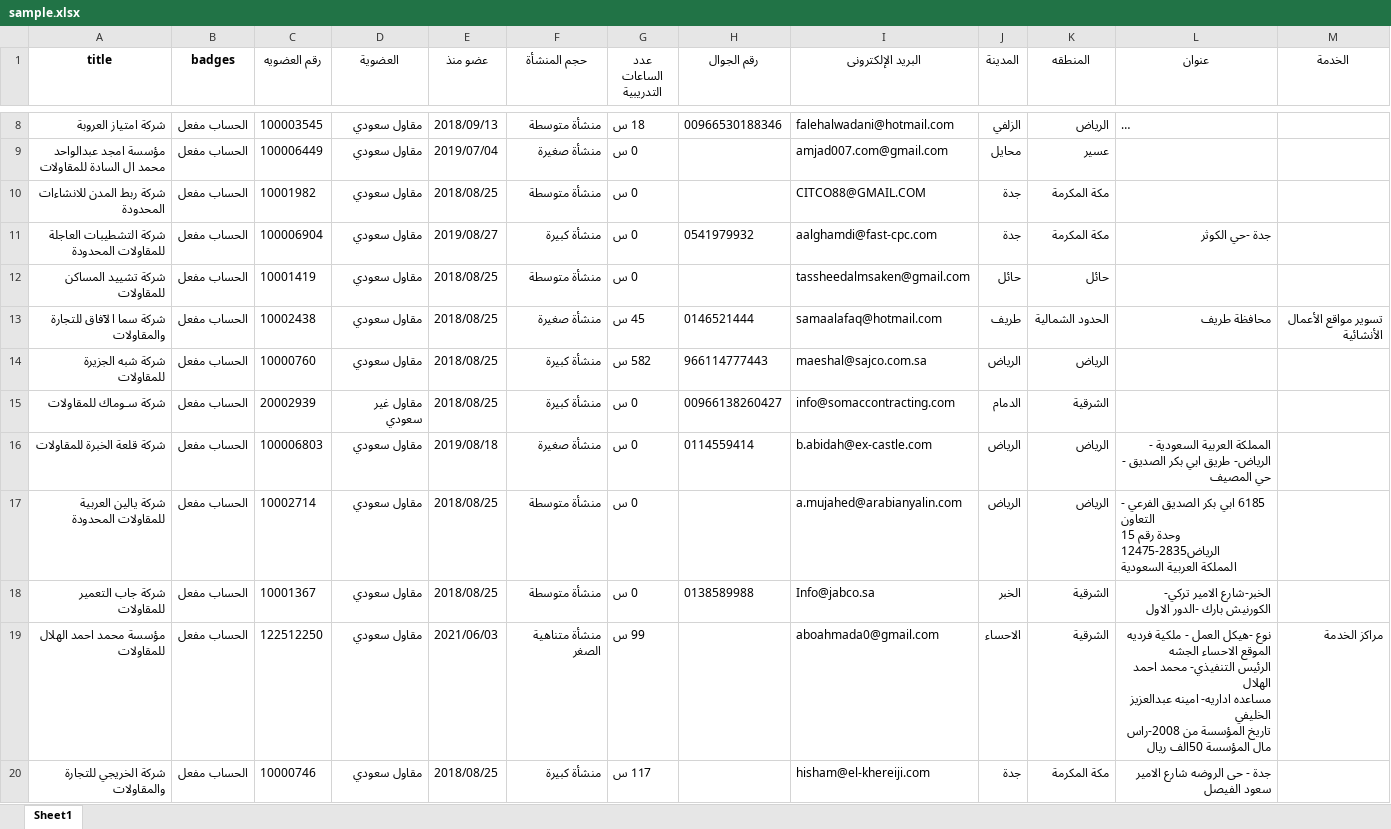
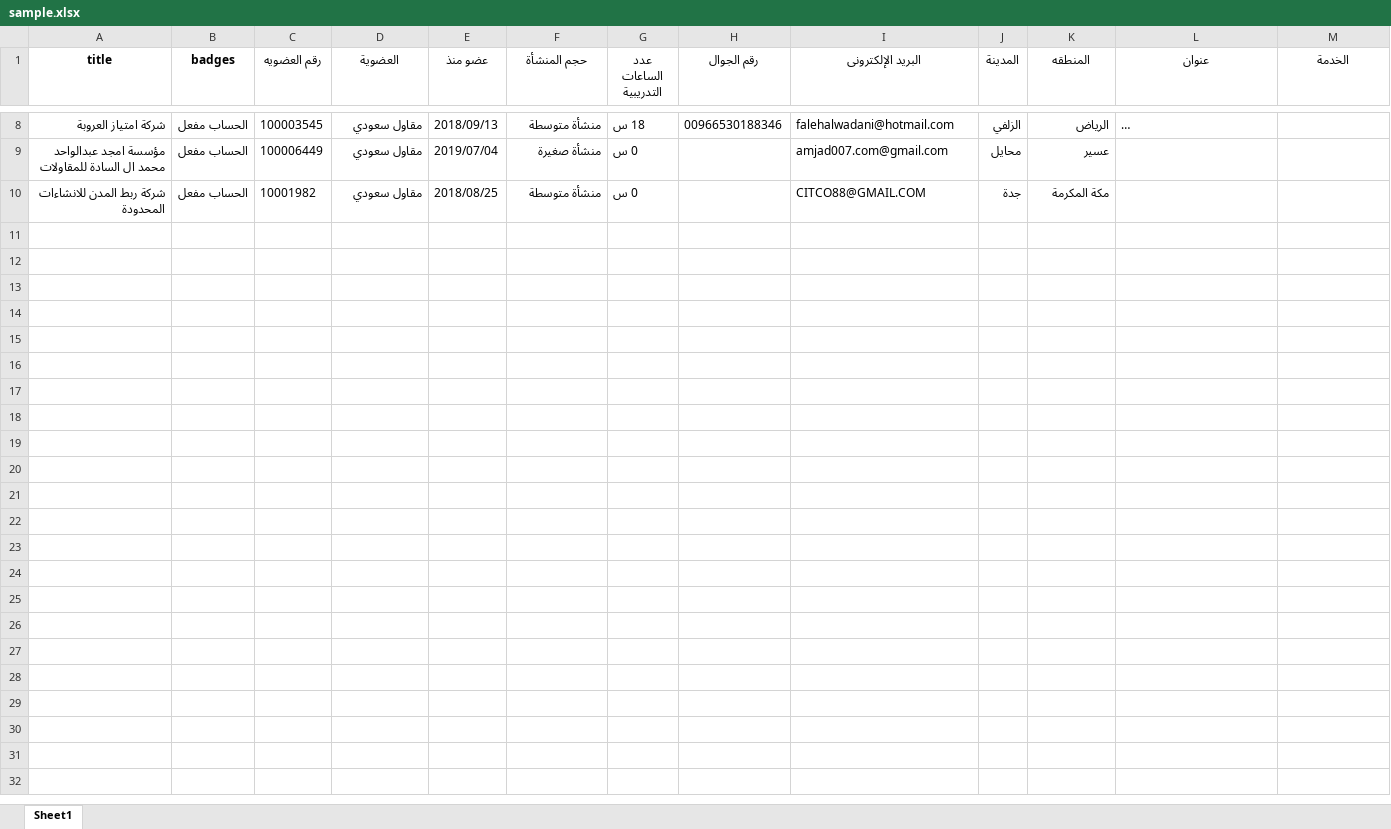
Before and after one commit to aaltatan/web_scraping_projects, an Excel workbook: muqawil/data/sample.xlsx, sheet Sheet1, drawn as a sheet; only a part is shown, gaps mark what is left out; long unchanged cells end in …; values as stored, in another font and other column widths than the file's, no borders; ↵ is a line break in a cell; the diff covers the shown part only; the diff names each change by its address in the sheet, - before the commit and + after, or states it on an @@ line.

```diff
--- a/muqawil/data/sample.xlsx (sheet Sheet1)
+++ b/muqawil/data/sample.xlsx (sheet Sheet1)
-row 11: شركة التشطيبات العاجلة للمقاولات المحدودة | الحساب مفعل | 100006904 | مقاول سعودي | 2019/08/27 | منشأة كبيرة | 0 س | 0541979932 | aalghamdi@fast-cpc.com | جدة | مكة المكرمة | جدة -حي الكوثر
-row 12: شركة تشييد المساكن للمقاولات | الحساب مفعل | 10001419 | مقاول سعودي | 2018/08/25 | منشأة متوسطة | 0 س |  | tassheedalmsaken@gmail.com | حائل | حائل
-row 13: شركة سما الآفاق للتجارة والمقاولات | الحساب مفعل | 10002438 | مقاول سعودي | 2018/08/25 | منشأة صغيرة | 45 س | 0146521444 | samaalafaq@hotmail.com | طريف | الحدود الشمالية | محافظة طريف | تسوير مواقع الأعمال الأنشائية
-row 14: شركة شبه الجزيرة للمقاولات | الحساب مفعل | 10000760 | مقاول سعودي | 2018/08/25 | منشأة كبيرة | 582 س | 966114777443 | maeshal@sajco.com.sa | الرياض | الرياض
-row 15: شركة سـوماك للمقاولات | الحساب مفعل | 20002939 | مقاول غير سعودي | 2018/08/25 | منشأة كبيرة | 0 س | 00966138260427 | info@somaccontracting.com | الدمام | الشرقية
-row 16: شركة قلعة الخبرة للمقاولات | الحساب مفعل | 100006803 | مقاول سعودي | 2019/08/18 | منشأة صغيرة | 0 س | 0114559414 | b.abidah@ex-castle.com | الرياض | الرياض | المملكة العربية السعودية - الرياض- طريق ابي بكر الصديق - حي المصيف
-row 17: شركة يالين العربية للمقاولات المحدودة | الحساب مفعل | 10002714 | مقاول سعودي | 2018/08/25 | منشأة متوسطة | 0 س |  | a.mujahed@arabianyalin.com | الرياض | الرياض | 6185 ابي بكر الصديق الفرعي - التعاون ↵ وحدة رقم 15 ↵ الرياض2835-12475 ↵ المملكة العربية السعودية
-row 18: شركة جاب التعمير للمقاولات | الحساب مفعل | 10001367 | مقاول سعودي | 2018/08/25 | منشأة متوسطة | 0 س | 0138589988 | Info@jabco.sa | الخبر | الشرقية | الخبر-شارع الامير تركي- الكورنيش بارك -الدور الاول
-row 19: مؤسسة محمد احمد الهلال للمقاولات | الحساب مفعل | 122512250 | مقاول سعودي | 2021/06/03 | منشأة متناهية الصغر | 99 س |  | aboahmada0@gmail.com | الاحساء | الشرقية | نوع -هيكل العمل - ملكية فرديه الموقع الاحساء الجشه ↵ الرئيس التنفيذي- محمد احمد الهلال ↵ مساعده اداريه- امينه عبدالعزيز الخليفي ↵ تاريخ المؤسسة من 2008-راس مال المؤسسة 50الف ريال | مراكز الخدمة
-row 20: شركة الخريجي للتجارة والمقاولات | الحساب مفعل | 10000746 | مقاول سعودي | 2018/08/25 | منشأة كبيرة | 117 س |  | hisham@el-khereiji.com | جدة | مكة المكرمة | جدة - حى الروضه شارع الامير سعود الفيصل
```
Also changed, not shown: 31 removed rows elsewhere in this sheet, niic/data/sample.xlsx, 6 other files.
